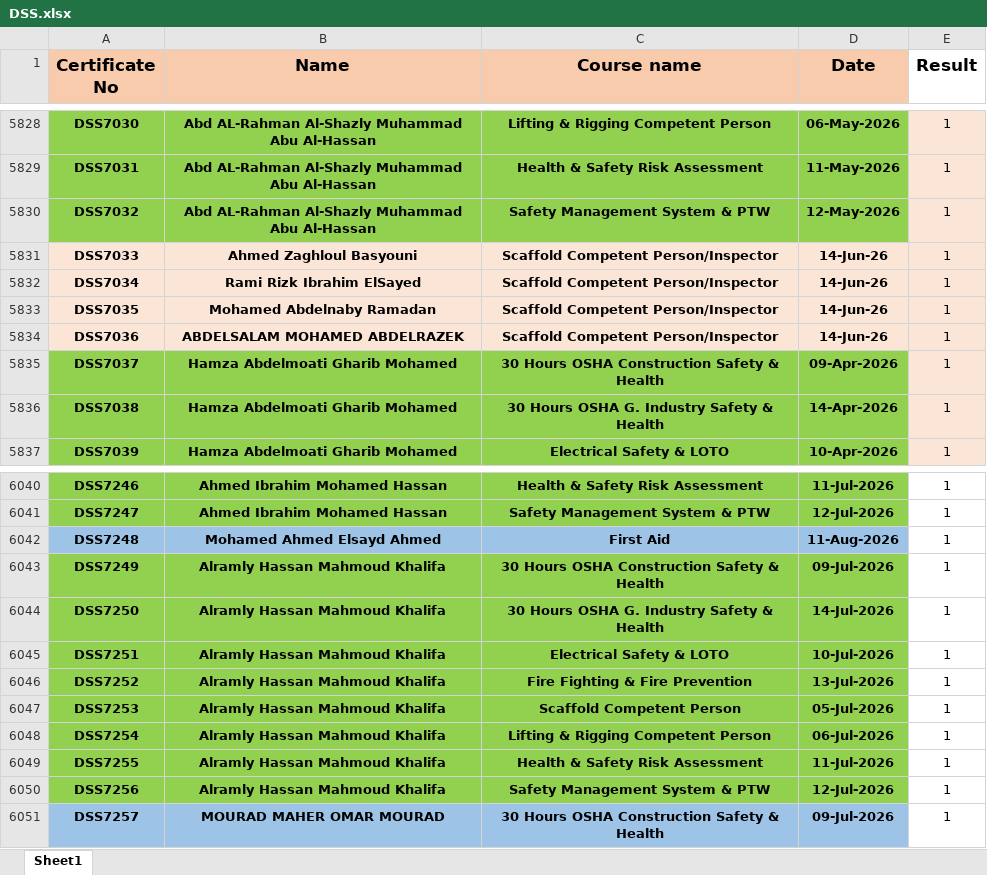
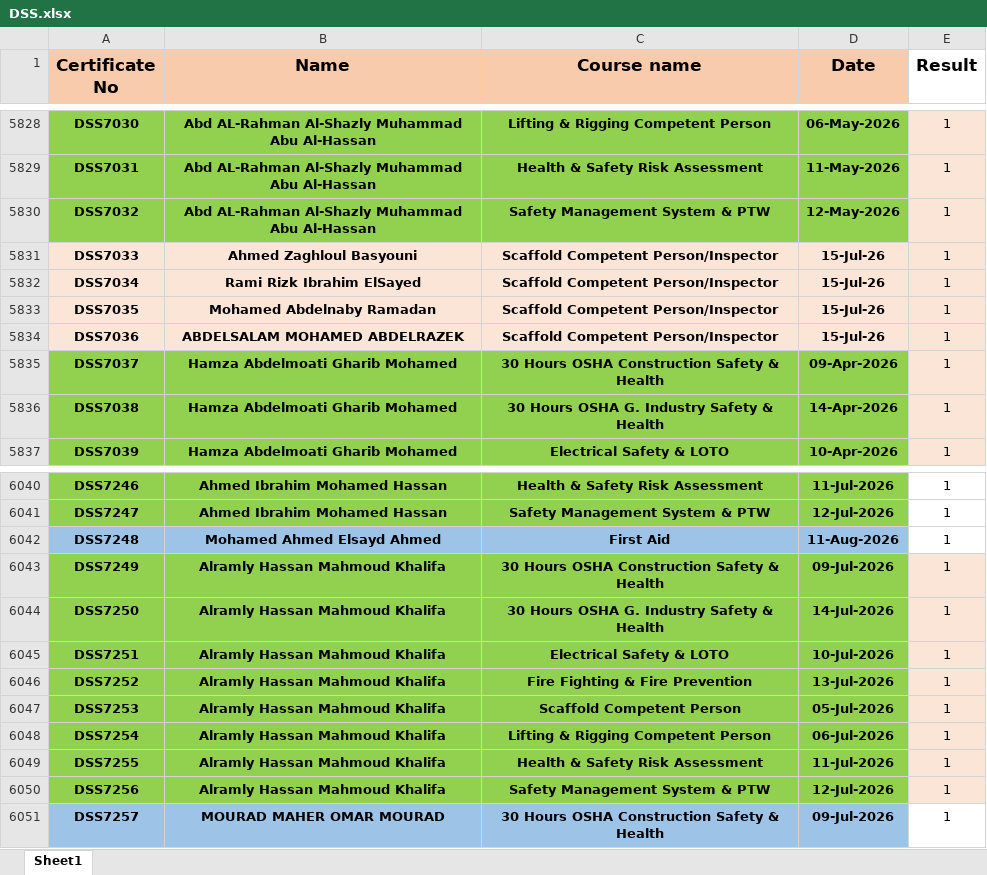
Before and after one commit to ahmedbendarey111/DSS_2025, an Excel workbook: DSS.xlsx, sheet Sheet1, drawn as a sheet; only a part is shown, gaps mark what is left out; values as stored, in another font and other column widths than the file's, no borders; the diff covers the shown part only; the diff names each change by its address in the sheet, - before the commit and + after, or states it on an @@ line.

```diff
--- a/DSS.xlsx (sheet Sheet1)
+++ b/DSS.xlsx (sheet Sheet1)
-D5831:D5834 (Date): 14-Jun-26
+D5831:D5834 (Date): 15-Jul-26
-E6043:E6050 fill: none
+E6043:E6050 fill: #FBE5D6
```
Also changed, not shown: 11 added rows, 90 edited cells and cell formats elsewhere in this sheet.
